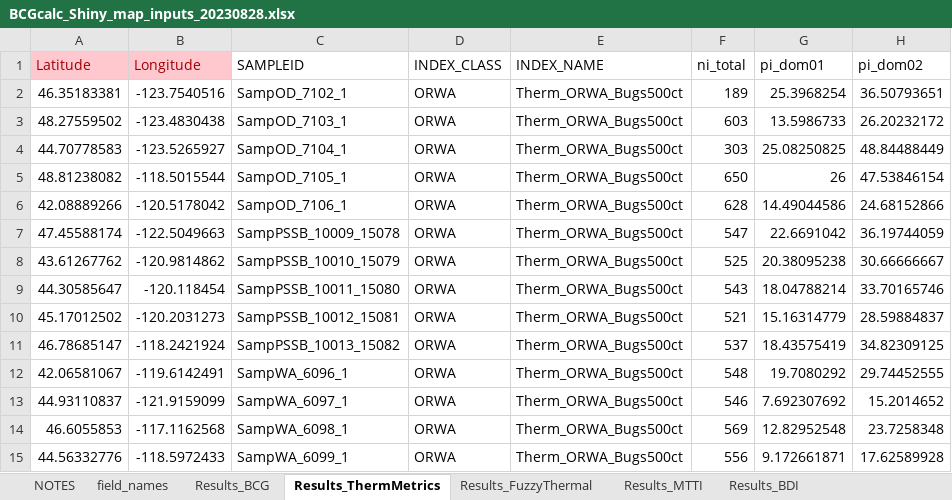
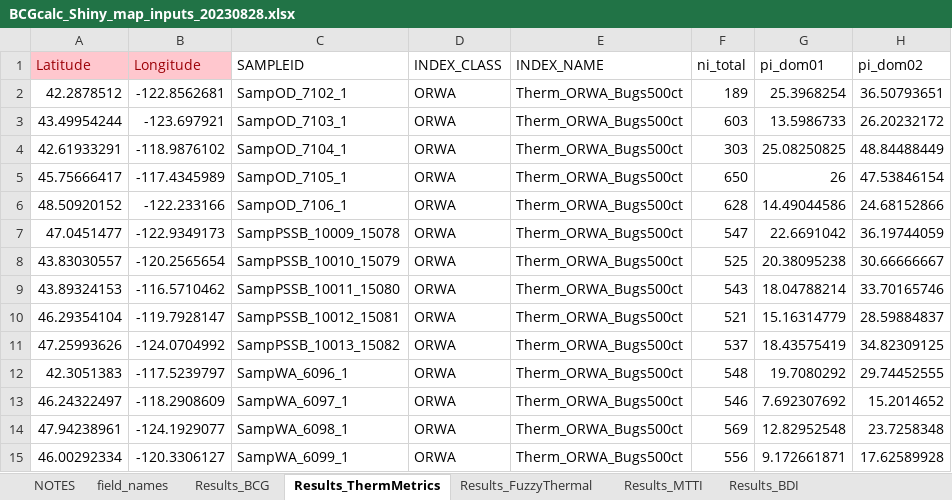
Before and after one commit to leppott/MNcalc, an Excel workbook: inst/apps/RedLakesCalc/data/BCGcalc_Shiny_map_inputs_20230828.xlsx, sheet Results_ThermMetrics, drawn as a sheet; only a part is shown; values as stored, in another font and other column widths than the file's, no borders; the diff names each change by its address in the sheet, - before the commit and + after, or states it on an @@ line.

```diff
--- a/inst/apps/RedLakesCalc/data/BCGcalc_Shiny_map_inputs_20230828.xlsx (sheet Results_ThermMetrics)
+++ b/inst/apps/RedLakesCalc/data/BCGcalc_Shiny_map_inputs_20230828.xlsx (sheet Results_ThermMetrics)
-A2 (Latitude): 46.35183381
+A2 (Latitude): 42.2878512
-B2 (Longitude): -123.7540516
+B2 (Longitude): -122.8562681
-A3 (Latitude): 48.27559502
+A3 (Latitude): 43.49954244
-B3 (Longitude): -123.4830438
+B3 (Longitude): -123.697921
-A4 (Latitude): 44.70778583
+A4 (Latitude): 42.61933291
-B4 (Longitude): -123.5265927
+B4 (Longitude): -118.9876102
-A5 (Latitude): 48.81238082
+A5 (Latitude): 45.75666417
-B5 (Longitude): -118.5015544
+B5 (Longitude): -117.4345989
-A6 (Latitude): 42.08889266
+A6 (Latitude): 48.50920152
-B6 (Longitude): -120.5178042
+B6 (Longitude): -122.233166
-A7 (Latitude): 47.45588174
+A7 (Latitude): 47.0451477
-B7 (Longitude): -122.5049663
+B7 (Longitude): -122.9349173
-A8 (Latitude): 43.61267762
+A8 (Latitude): 43.83030557
-B8 (Longitude): -120.9814862
+B8 (Longitude): -120.2565654
-A9 (Latitude): 44.30585647
+A9 (Latitude): 43.89324153
-B9 (Longitude): -120.118454
+B9 (Longitude): -116.5710462
-A10 (Latitude): 45.17012502
+A10 (Latitude): 46.29354104
-B10 (Longitude): -120.2031273
+B10 (Longitude): -119.7928147
-A11 (Latitude): 46.78685147
+A11 (Latitude): 47.25993626
-B11 (Longitude): -118.2421924
+B11 (Longitude): -124.0704992
-A12 (Latitude): 42.06581067
+A12 (Latitude): 42.3051383
-B12 (Longitude): -119.6142491
+B12 (Longitude): -117.5239797
-A13 (Latitude): 44.93110837
+A13 (Latitude): 46.24322497
-B13 (Longitude): -121.9159099
+B13 (Longitude): -118.2908609
-A14 (Latitude): 46.6055853
+A14 (Latitude): 47.94238961
-B14 (Longitude): -117.1162568
+B14 (Longitude): -124.1929077
-A15 (Latitude): 44.56332776
+A15 (Latitude): 46.00292334
-B15 (Longitude): -118.5972433
+B15 (Longitude): -120.3306127
```
Also changed, not shown: sheet Results_BDI, sheet Results_FuzzyThermal, sheet Results_BCG, sheet Results_MTTI, sheet NOTES, sheet field_names, 5 other files.
